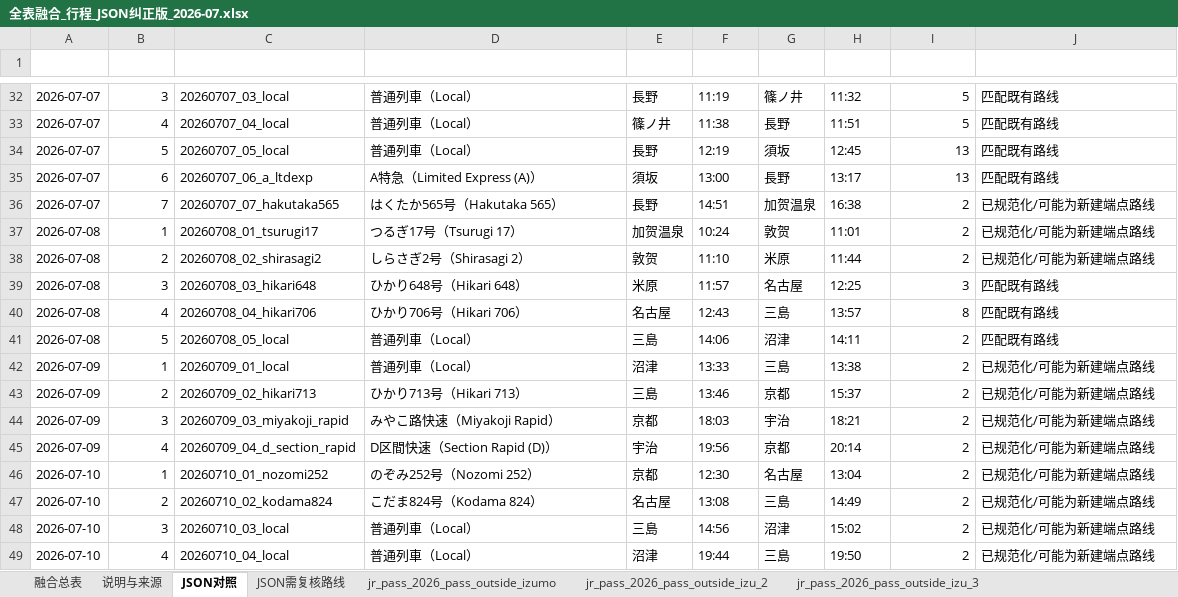
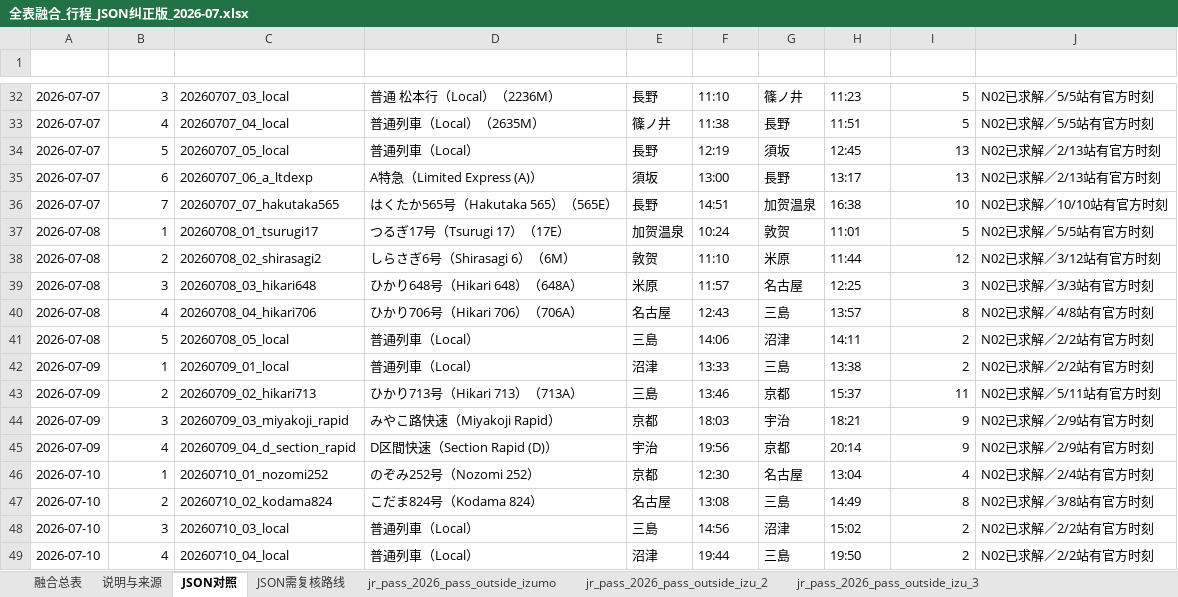
Before and after one commit to Sager1145/Japan-Train-Map, an Excel workbook: 全表融合_行程_JSON纠正版_2026-07.xlsx, sheet JSON对照, drawn as a sheet; only a part is shown, gaps mark what is left out; values as stored, in another font and other column widths than the file's, no borders; the diff covers the shown part only; the diff names each change by its address in the sheet, - before the commit and + after, or states it on an @@ line.

```diff
--- a/全表融合_行程_JSON纠正版_2026-07.xlsx (sheet JSON对照)
+++ b/全表融合_行程_JSON纠正版_2026-07.xlsx (sheet JSON对照)
-D32 (车号): 普通列車（Local）
+D32 (车号): 普通 松本行（Local）（2236M）
-F32 (发车时间): 11:19
+F32 (发车时间): 11:10
-H32 (到达时间): 11:32
+H32 (到达时间): 11:23
-J32:J33 (JSON匹配状态): 匹配既有路线
+J32:J33 (JSON匹配状态): N02已求解／5/5站有官方时刻
-D33 (车号): 普通列車（Local）
+D33 (车号): 普通列車（Local）（2635M）
-J34:J35 (JSON匹配状态): 匹配既有路线
+J34:J35 (JSON匹配状态): N02已求解／2/13站有官方时刻
-D36 (车号): はくたか565号（Hakutaka 565）
+D36 (车号): はくたか565号（Hakutaka 565）（565E）
-I36 (JSON停站数): 2
+I36 (JSON停站数): 10
-J36 (JSON匹配状态): 已规范化/可能为新建端点路线
+J36 (JSON匹配状态): N02已求解／10/10站有官方时刻
-D37 (车号): つるぎ17号（Tsurugi 17）
+D37 (车号): つるぎ17号（Tsurugi 17）（17E）
-I37 (JSON停站数): 2
+I37 (JSON停站数): 5
-J37 (JSON匹配状态): 已规范化/可能为新建端点路线
+J37 (JSON匹配状态): N02已求解／5/5站有官方时刻
-D38 (车号): しらさぎ2号（Shirasagi 2）
+D38 (车号): しらさぎ6号（Shirasagi 6）（6M）
-I38 (JSON停站数): 2
+I38 (JSON停站数): 12
-J38 (JSON匹配状态): 已规范化/可能为新建端点路线
+J38 (JSON匹配状态): N02已求解／3/12站有官方时刻
-D39 (车号): ひかり648号（Hikari 648）
+D39 (车号): ひかり648号（Hikari 648）（648A）
-J39 (JSON匹配状态): 匹配既有路线
+J39 (JSON匹配状态): N02已求解／3/3站有官方时刻
-D40 (车号): ひかり706号（Hikari 706）
+D40 (车号): ひかり706号（Hikari 706）（706A）
-J40 (JSON匹配状态): 匹配既有路线
+J40 (JSON匹配状态): N02已求解／4/8站有官方时刻
-J41 (JSON匹配状态): 匹配既有路线
+J41 (JSON匹配状态): N02已求解／2/2站有官方时刻
-J42 (JSON匹配状态): 已规范化/可能为新建端点路线
+J42 (JSON匹配状态): N02已求解／2/2站有官方时刻
-D43 (车号): ひかり713号（Hikari 713）
+D43 (车号): ひかり713号（Hikari 713）（713A）
-I43 (JSON停站数): 2
+I43 (JSON停站数): 11
-J43 (JSON匹配状态): 已规范化/可能为新建端点路线
+J43 (JSON匹配状态): N02已求解／5/11站有官方时刻
-I44:I45 (JSON停站数): 2
+I44:I45 (JSON停站数): 9
-J44:J45 (JSON匹配状态): 已规范化/可能为新建端点路线
+J44:J45 (JSON匹配状态): N02已求解／2/9站有官方时刻
-I46 (JSON停站数): 2
+I46 (JSON停站数): 4
-J46 (JSON匹配状态): 已规范化/可能为新建端点路线
+J46 (JSON匹配状态): N02已求解／2/4站有官方时刻
-I47 (JSON停站数): 2
+I47 (JSON停站数): 8
-J47 (JSON匹配状态): 已规范化/可能为新建端点路线
+J47 (JSON匹配状态): N02已求解／3/8站有官方时刻
-J48:J49 (JSON匹配状态): 已规范化/可能为新建端点路线
+J48:J49 (JSON匹配状态): N02已求解／2/2站有官方时刻
```
Also changed, not shown: 11 added rows, 4 removed rows and 211 edited cells elsewhere in this sheet, sheet 融合总表, sheet 全程列车总表_7.4-7.24_全程列车总表, 6 other files.
